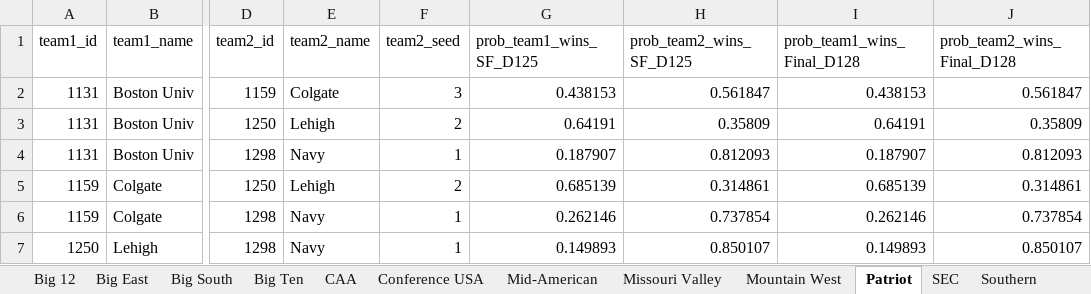
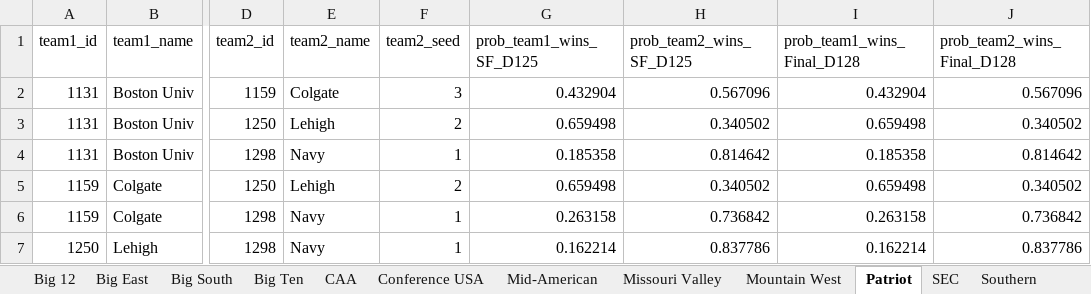
Before and after one commit to egomaniacsfantasy/EgomaniacsBracket, an Excel workbook: conf_matchup_probs_2026.xlsx, sheet Patriot, drawn as a sheet; only a part is shown, gaps mark what is left out; values as stored, in another font and other column widths than the file's, no borders; the diff names each change by its address in the sheet, - before the commit and + after, or states it on an @@ line.

```diff
--- a/conf_matchup_probs_2026.xlsx (sheet Patriot)
+++ b/conf_matchup_probs_2026.xlsx (sheet Patriot)
-G2 (prob_team1_wins_SF_D125): 0.438153
+G2 (prob_team1_wins_SF_D125): 0.432904
-H2 (prob_team2_wins_SF_D125): 0.561847
+H2 (prob_team2_wins_SF_D125): 0.567096
-I2 (prob_team1_wins_Final_D128): 0.438153
+I2 (prob_team1_wins_Final_D128): 0.432904
-J2 (prob_team2_wins_Final_D128): 0.561847
+J2 (prob_team2_wins_Final_D128): 0.567096
-G3 (prob_team1_wins_SF_D125): 0.64191
+G3 (prob_team1_wins_SF_D125): 0.659498
-H3 (prob_team2_wins_SF_D125): 0.35809
+H3 (prob_team2_wins_SF_D125): 0.340502
-I3 (prob_team1_wins_Final_D128): 0.64191
+I3 (prob_team1_wins_Final_D128): 0.659498
-J3 (prob_team2_wins_Final_D128): 0.35809
+J3 (prob_team2_wins_Final_D128): 0.340502
-G4 (prob_team1_wins_SF_D125): 0.187907
+G4 (prob_team1_wins_SF_D125): 0.185358
-H4 (prob_team2_wins_SF_D125): 0.812093
+H4 (prob_team2_wins_SF_D125): 0.814642
-I4 (prob_team1_wins_Final_D128): 0.187907
+I4 (prob_team1_wins_Final_D128): 0.185358
-J4 (prob_team2_wins_Final_D128): 0.812093
+J4 (prob_team2_wins_Final_D128): 0.814642
-G5 (prob_team1_wins_SF_D125): 0.685139
+G5 (prob_team1_wins_SF_D125): 0.659498
-H5 (prob_team2_wins_SF_D125): 0.314861
+H5 (prob_team2_wins_SF_D125): 0.340502
-I5 (prob_team1_wins_Final_D128): 0.685139
+I5 (prob_team1_wins_Final_D128): 0.659498
-J5 (prob_team2_wins_Final_D128): 0.314861
+J5 (prob_team2_wins_Final_D128): 0.340502
-G6 (prob_team1_wins_SF_D125): 0.262146
+G6 (prob_team1_wins_SF_D125): 0.263158
-H6 (prob_team2_wins_SF_D125): 0.737854
+H6 (prob_team2_wins_SF_D125): 0.736842
-I6 (prob_team1_wins_Final_D128): 0.262146
+I6 (prob_team1_wins_Final_D128): 0.263158
-J6 (prob_team2_wins_Final_D128): 0.737854
+J6 (prob_team2_wins_Final_D128): 0.736842
-G7 (prob_team1_wins_SF_D125): 0.149893
+G7 (prob_team1_wins_SF_D125): 0.162214
-H7 (prob_team2_wins_SF_D125): 0.850107
+H7 (prob_team2_wins_SF_D125): 0.837786
-I7 (prob_team1_wins_Final_D128): 0.149893
+I7 (prob_team1_wins_Final_D128): 0.162214
-J7 (prob_team2_wins_Final_D128): 0.850107
+J7 (prob_team2_wins_Final_D128): 0.837786
```
Also changed, not shown: sheet Big Ten, sheet Big 12, sheet SEC, sheet ACC, sheet Atlantic 10, sheet CAA, 10 more sheets, conf_team_stats_2026.xlsx, conf_tourney_preds_2026.xlsx, 13 other files.
